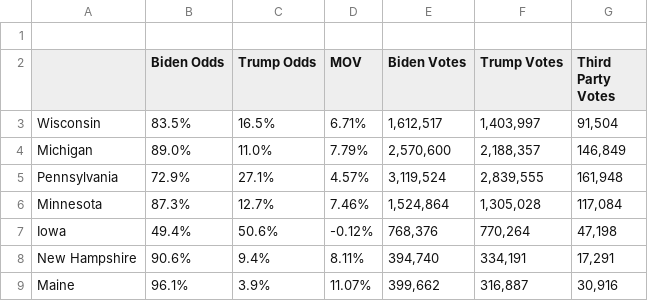
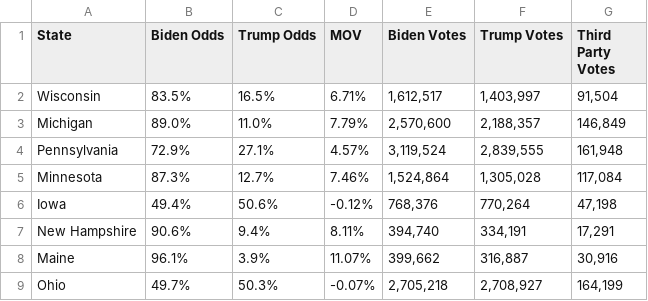
Before and after one commit to info-201a-au20/AF-2, a CSV file: data/winning_Odds.csv, drawn as a sheet; only a part is shown; the shorter side is filled out with more unchanged rows.

```diff
--- a/data/winning_Odds.csv
+++ b/data/winning_Odds.csv
@@ -1,3 +1,2 @@
-,,,,,,
-,Biden Odds,Trump Odds,MOV,Biden Votes,Trump Votes,Third Party Votes
+State,Biden Odds,Trump Odds,MOV,Biden Votes,Trump Votes,Third Party Votes
 Wisconsin,83.5%,16.5%,6.71%,"1,612,517","1,403,997","91,504"
```
Also changed, not shown: 1 other file.
